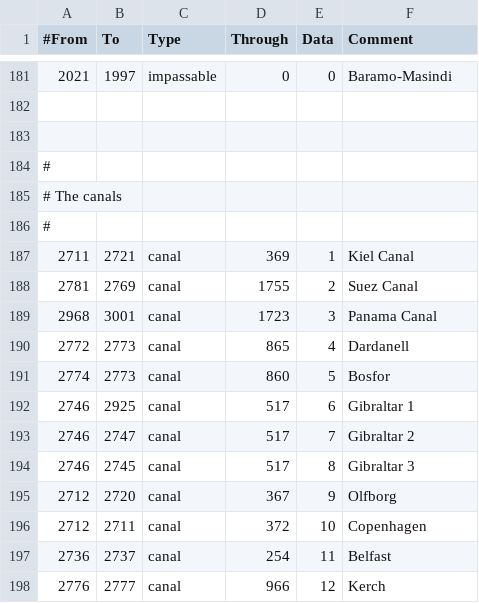
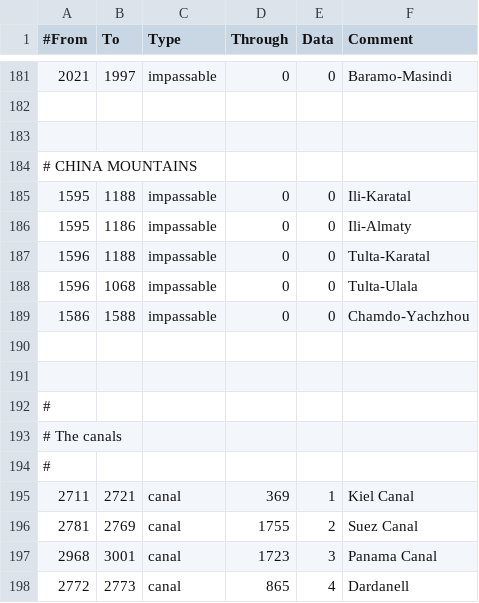
Before and after one commit to artyom-kuznetsov/BDSM_Mod-Victoria2, a CSV file: STAHL_MOD/map/adjacencies.csv, drawn as a sheet; only a part is shown, gaps mark what is left out; the shorter side is filled out with more unchanged rows.

```diff
--- a/STAHL_MOD/map/adjacencies.csv
+++ b/STAHL_MOD/map/adjacencies.csv
@@ -183,2 +183,10 @@
 
+# CHINA MOUNTAINS
+1595;1188;impassable;0;0; Ili-Karatal
+1595;1186;impassable;0;0; Ili-Almaty
+1596;1188;impassable;0;0; Tulta-Karatal
+1596;1068;impassable;0;0; Tulta-Ulala
+1586;1588;impassable;0;0; Chamdo-Yachzhou
+
+
 #
```
Also changed, not shown: STAHL_MOD/localisation/text.csv, 13 other files.
